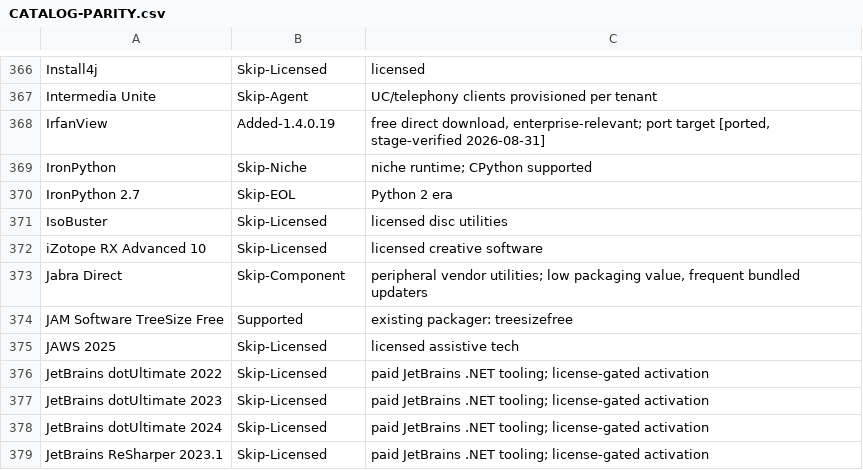
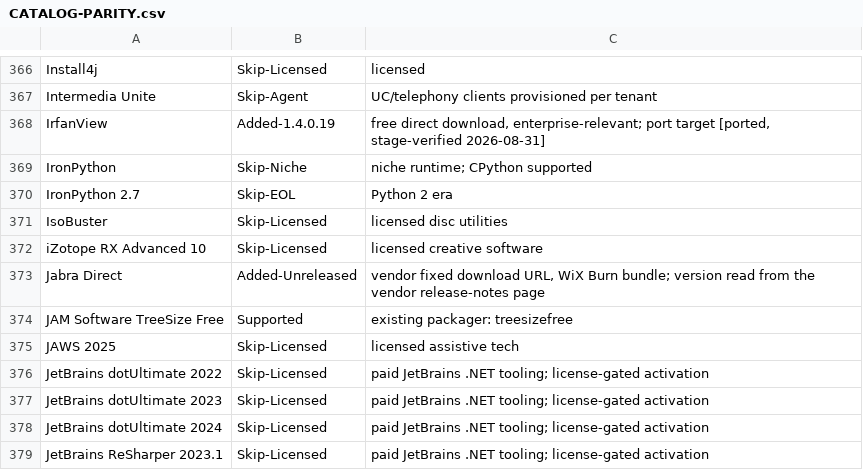
Before and after one commit to jasonulbright/app-packager, a CSV file: CATALOG-PARITY.csv, drawn as a sheet; only a part is shown, gaps mark what is left out.

```diff
--- a/CATALOG-PARITY.csv
+++ b/CATALOG-PARITY.csv
@@ -372,3 +372,3 @@
 "iZotope RX Advanced 10","Skip-Licensed","licensed creative software"
-"Jabra Direct","Skip-Component","peripheral vendor utilities; low packaging value, frequent bundled updaters"
+"Jabra Direct","Added-Unreleased","vendor fixed download URL, WiX Burn bundle; version read from the vendor release-notes page"
 "JAM Software TreeSize Free","Supported","existing packager: treesizefree"
```
Also changed, not shown: 12 other files.
